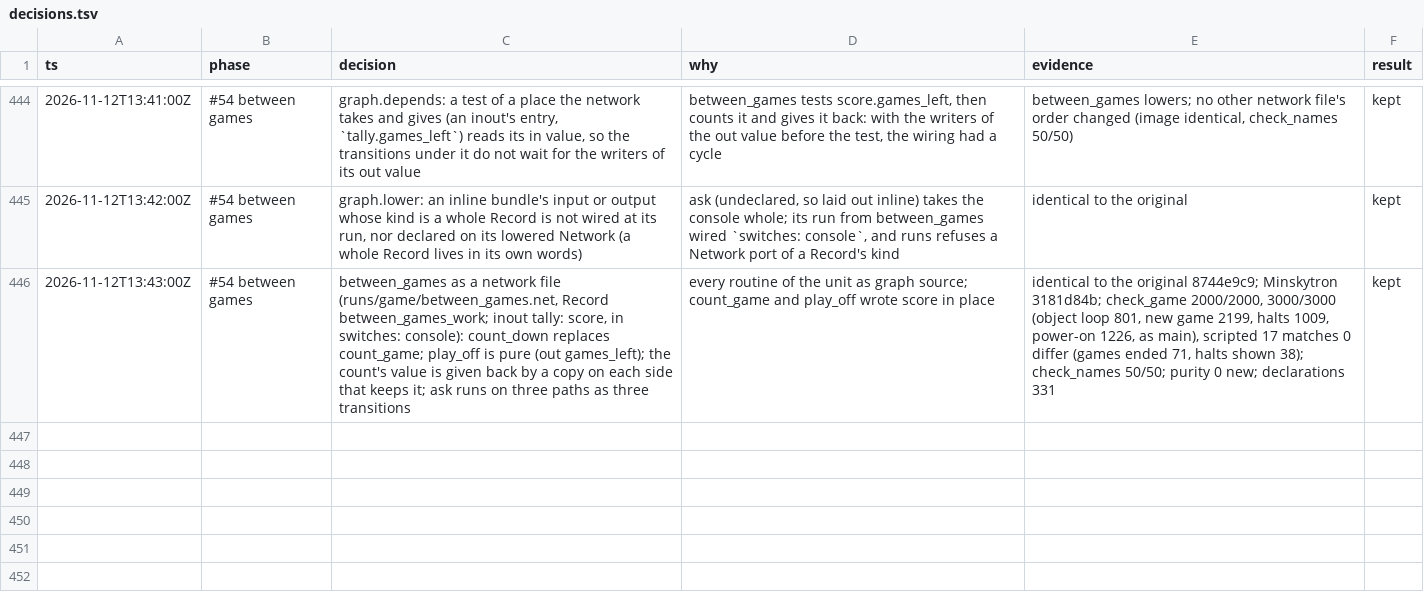
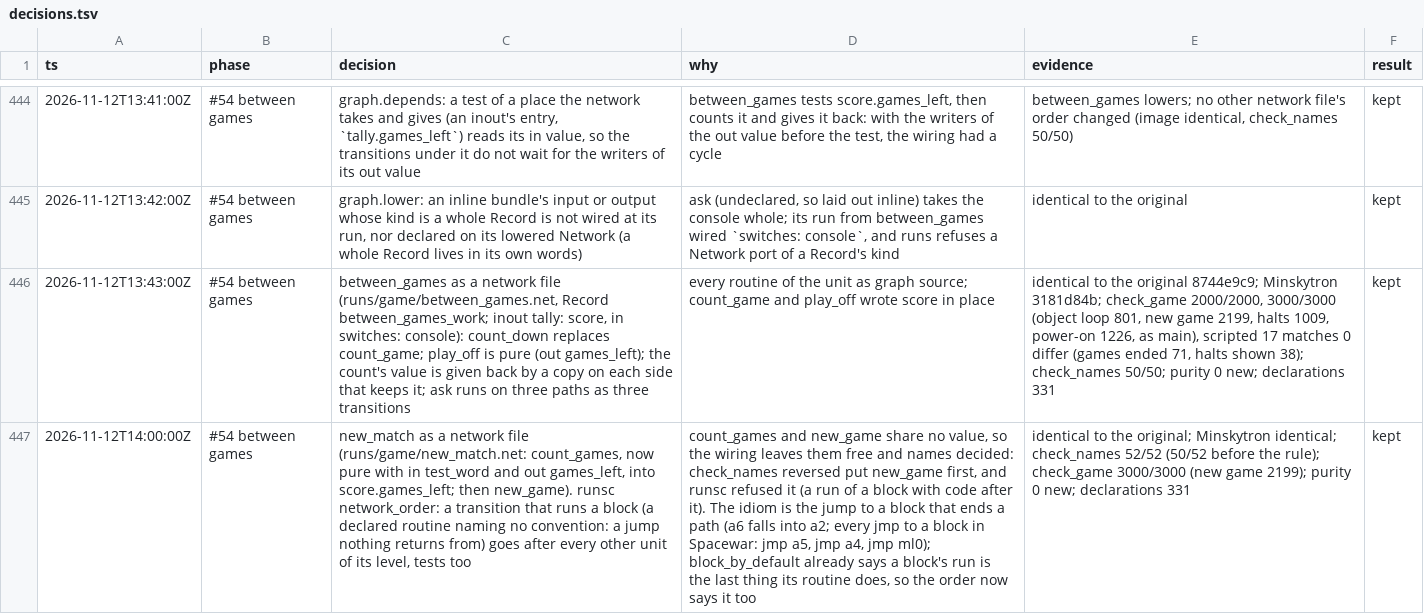
Before and after one commit to wScottSh/runs-spacewar, a TSV file: docs/decisions.tsv, drawn as a sheet; only a part is shown, gaps mark what is left out; the diff names each change by its address in the sheet, - before the commit and + after, or states it on an @@ line.

```diff
--- a/docs/decisions.tsv
+++ b/docs/decisions.tsv
+row 447: 2026-11-12T14:00:00Z | #54 between games | new_match as a network file (runs/game/new_match.net: count_games, now pure with in test_word and out games_left, into score.games_left; then new_game). runsc network_order: a transition that runs a block (a declared routine naming no convention: a jump nothing returns from) goes after every other unit of its level, tests too | count_games and new_game share no value, so the wiring leaves them free and names decided: check_names reversed put new_game first, and runsc refused it (a run of a block with code after it). The idiom is the jump to a block that ends a path (a6 falls into a2; every jmp to a block in Spacewar: jmp a5, jmp a4, jmp ml0); block_by_default already says a block's run is the last thing its routine does, so the order now says it too | identical to the original; Minskytron identical; check_names 52/52 (50/52 before the rule); check_game 3000/3000 (new game 2199); purity 0 new; declarations 331 | kept
```
Also changed, not shown: 5 other files.
